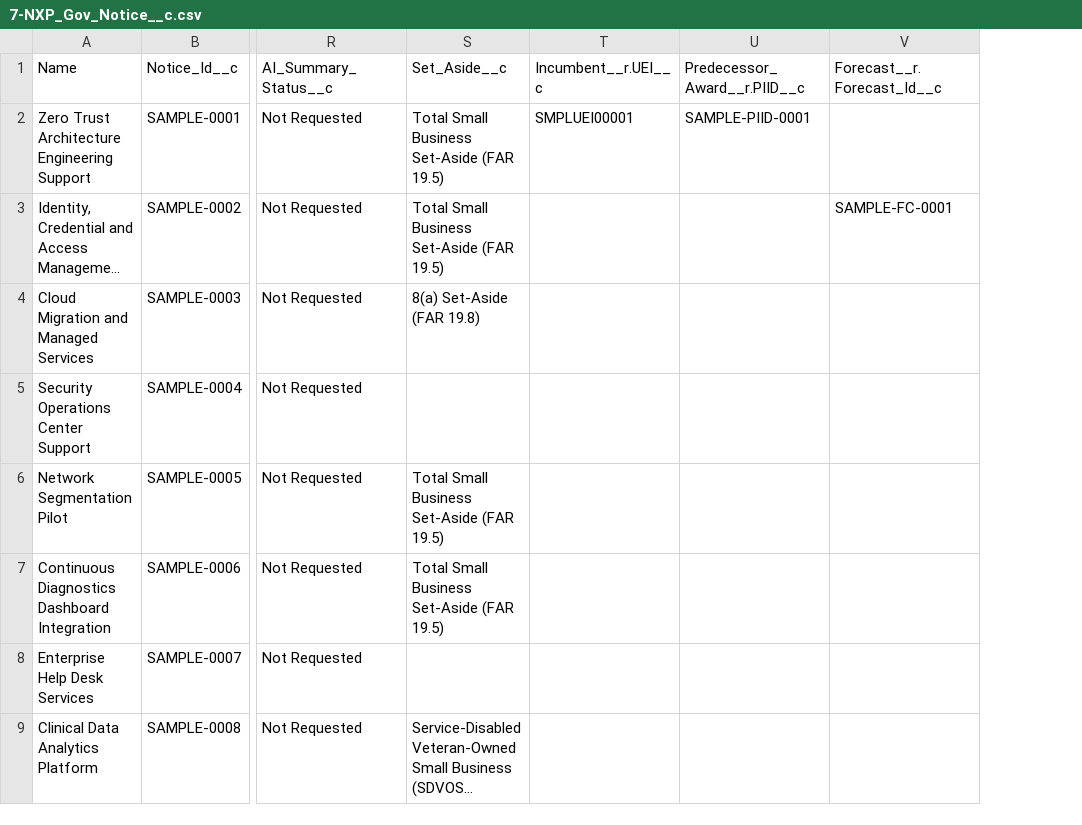
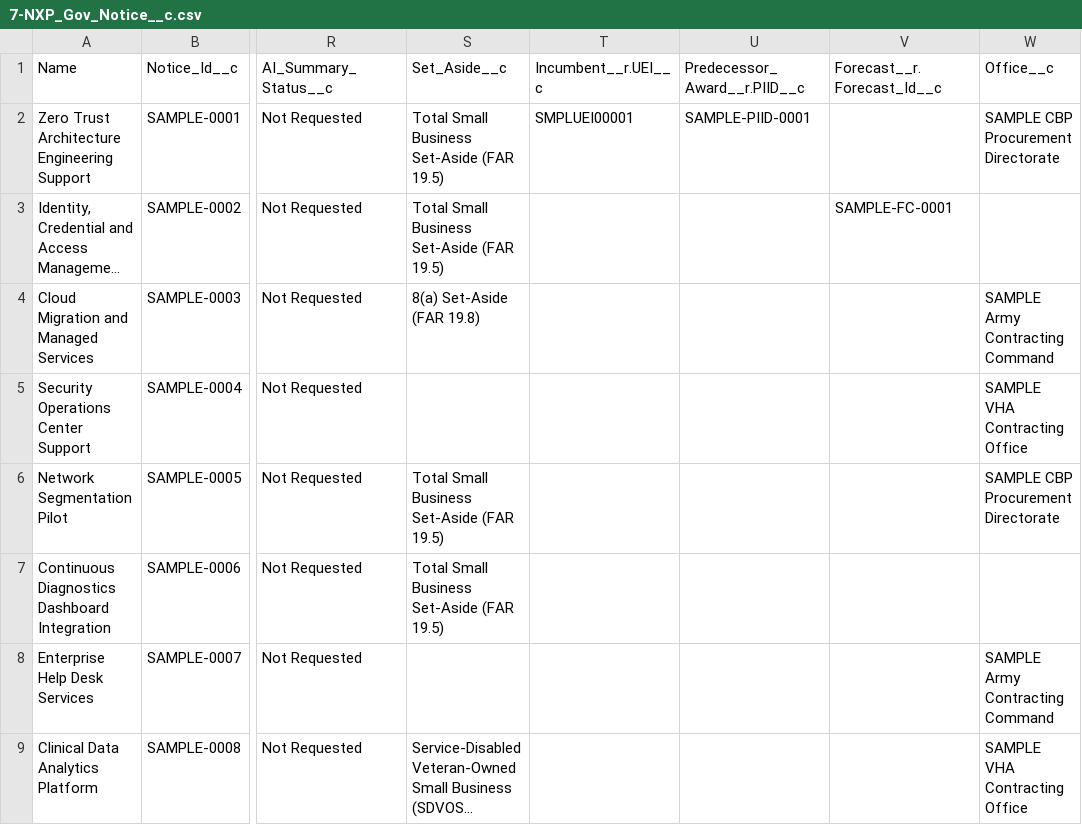
Before and after one commit to Hectorcaban-sudo/Nexus-Pursuit-Hub, a CSV file: data/seed/7-NXP_Gov_Notice__c.csv, drawn as a sheet; only a part is shown, gaps mark what is left out; long unchanged cells end in …; the diff names each change by its address in the sheet, - before the commit and + after, or states it on an @@ line.

```diff
--- a/data/seed/7-NXP_Gov_Notice__c.csv
+++ b/data/seed/7-NXP_Gov_Notice__c.csv
+column W (Office__c), rows 2-9: SAMPLE CBP Procurement Directorate |  | SAMPLE Army Contracting Command | SAMPLE VHA Contracting Office | SAMPLE CBP Procurement Directorate |  | SAMPLE Army Contracting Command | SAMPLE VHA Contracting Office
```
Also changed, not shown: 25 other files.
